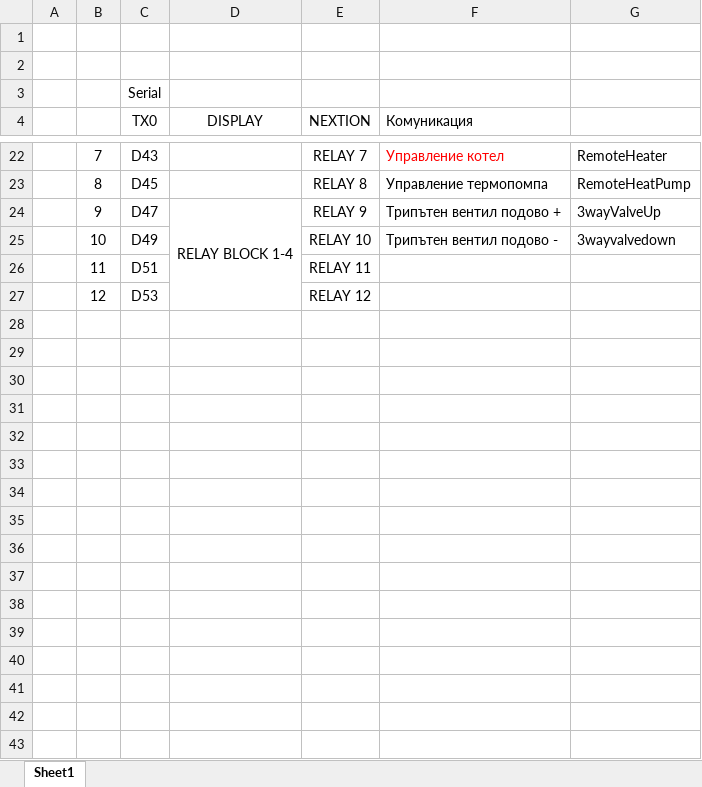
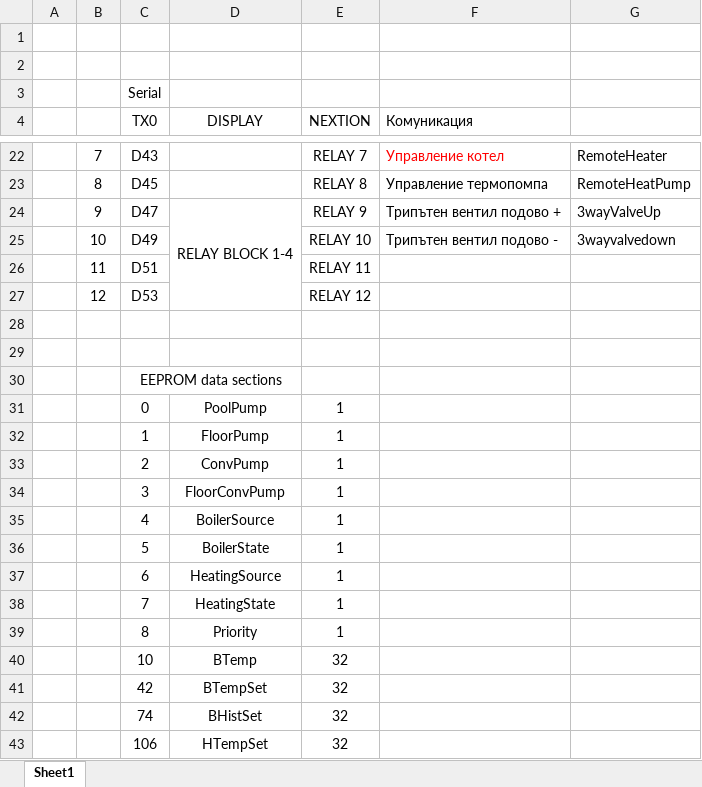
Before and after one commit to DanyYanev/Boiler_Control_Controller, an Excel workbook: Arduino/Project 1 Arduino ini.xlsx, sheet Sheet1, drawn as a sheet; only a part is shown, gaps mark what is left out; values as stored, in another font and other column widths than the file's, no borders; the diff names each change by its address in the sheet, - before the commit and + after, or states it on an @@ line.

Commit message:
EEPROM

```diff
--- a/Arduino/Project 1 Arduino ini.xlsx (sheet Sheet1)
+++ b/Arduino/Project 1 Arduino ini.xlsx (sheet Sheet1)
+row 28: (empty)
+row 29: (empty)
+row 30:  |  | EEPROM data sections
+row 31:  |  | 0 | PoolPump | 1
+row 32:  |  | 1 | FloorPump | 1
+row 33:  |  | 2 | ConvPump | 1
+row 34:  |  | 3 | FloorConvPump | 1
+row 35:  |  | 4 | BoilerSource | 1
+row 36:  |  | 5 | BoilerState | 1
+row 37:  |  | 6 | HeatingSource | 1
+row 38:  |  | 7 | HeatingState | 1
+row 39:  |  | 8 | Priority | 1
+row 40:  |  | 10 | BTemp | 32
+row 41:  |  | 42 | BTempSet | 32
+row 42:  |  | 74 | BHistSet | 32
+row 43:  |  | 106 | HTempSet | 32
```
Also changed, not shown: 2 other files.
